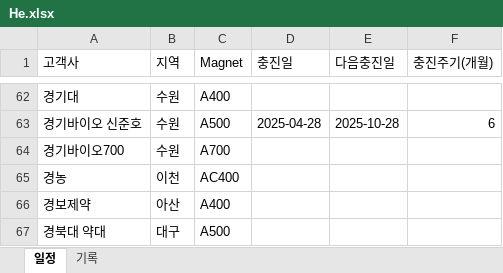
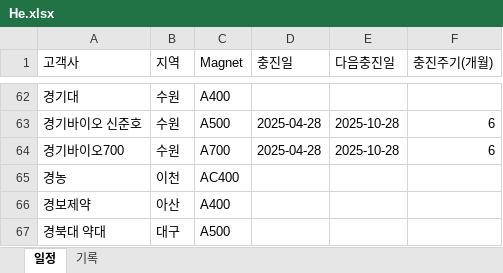
Before and after one commit to Hyunsu7917/BRKR-SERVER, an Excel workbook: assets/He.xlsx, sheet 일정, drawn as a sheet; only a part is shown, gaps mark what is left out; values as stored, in another font and other column widths than the file's, no borders; the diff names each change by its address in the sheet, - before the commit and + after, or states it on an @@ line.

```diff
--- a/assets/He.xlsx (sheet 일정)
+++ b/assets/He.xlsx (sheet 일정)
-D64 (충진일): (empty)
+D64 (충진일): 2025-04-28
-E64 (다음충진일): (empty)
+E64 (다음충진일): 2025-10-28
-F64 (충진주기(개월)): (empty)
+F64 (충진주기(개월)): 6
```
Also changed, not shown: sheet 기록, 1 other file.
